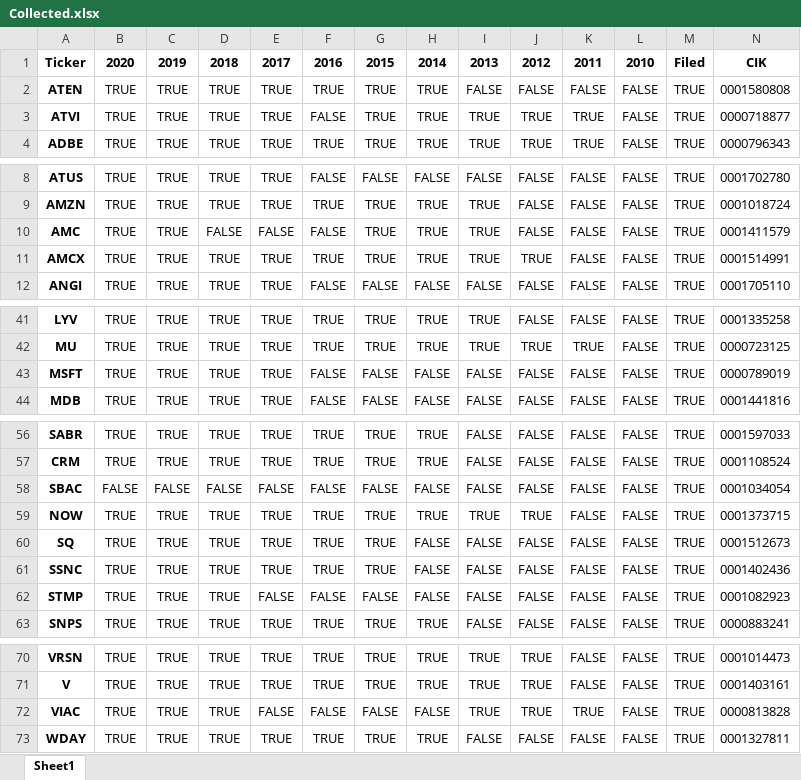
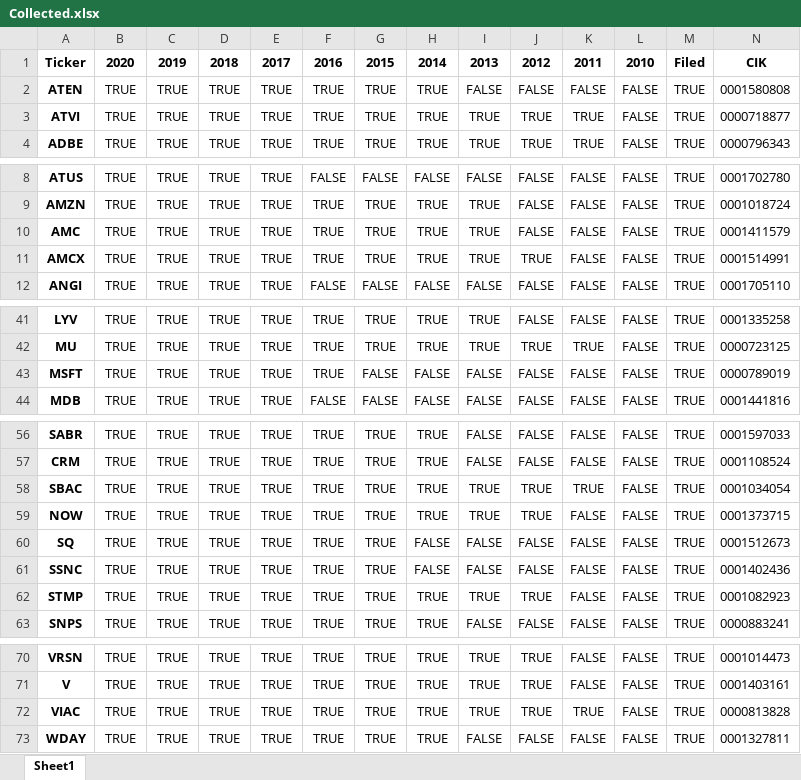
Before and after one commit to gpo2105/Langague-Analysis, an Excel workbook: Data/Logs/Collected.xlsx, sheet Sheet1, drawn as a sheet; only a part is shown, gaps mark what is left out; values as stored, in another font and other column widths than the file's, no borders; the diff covers the shown part only; the diff names each change by its address in the sheet, - before the commit and + after, or states it on an @@ line.

```diff
--- a/Data/Logs/Collected.xlsx (sheet Sheet1)
+++ b/Data/Logs/Collected.xlsx (sheet Sheet1)
-F3: FALSE
+F3: TRUE
-D10: FALSE
+D10: TRUE
-E10: FALSE
+E10: TRUE
-F10: FALSE
+F10: TRUE
-F43: FALSE
+F43: TRUE
-B58: FALSE
+B58: TRUE
-C58: FALSE
+C58: TRUE
-D58: FALSE
+D58: TRUE
-E58: FALSE
+E58: TRUE
-F58: FALSE
+F58: TRUE
-G58: FALSE
+G58: TRUE
-H58: FALSE
+H58: TRUE
-I58: FALSE
+I58: TRUE
-J58: FALSE
+J58: TRUE
-K58: FALSE
+K58: TRUE
-E62: FALSE
+E62: TRUE
-F62: FALSE
+F62: TRUE
-G62: FALSE
+G62: TRUE
-H62: FALSE
+H62: TRUE
-I62: FALSE
+I62: TRUE
-J62: FALSE
+J62: TRUE
-E72: FALSE
+E72: TRUE
-F72: FALSE
+F72: TRUE
-G72: FALSE
+G72: TRUE
-H72: FALSE
+H72: TRUE
```
Also changed, not shown: 65 edited cells elsewhere in this sheet, 15 other files.
